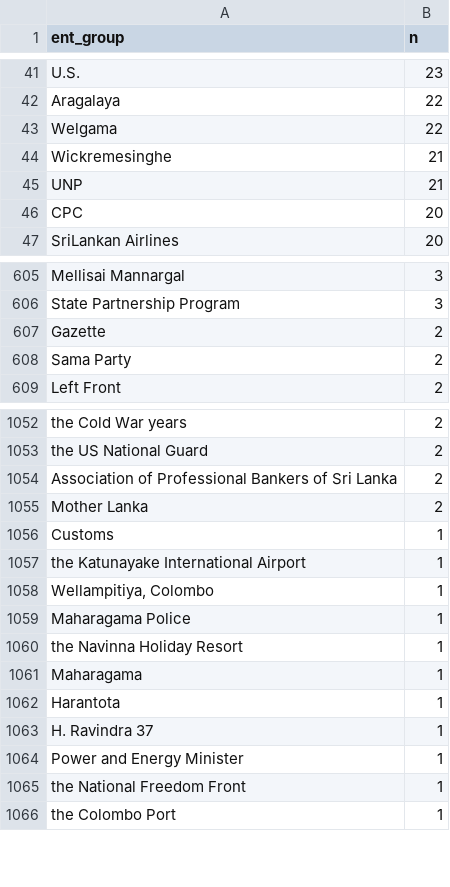
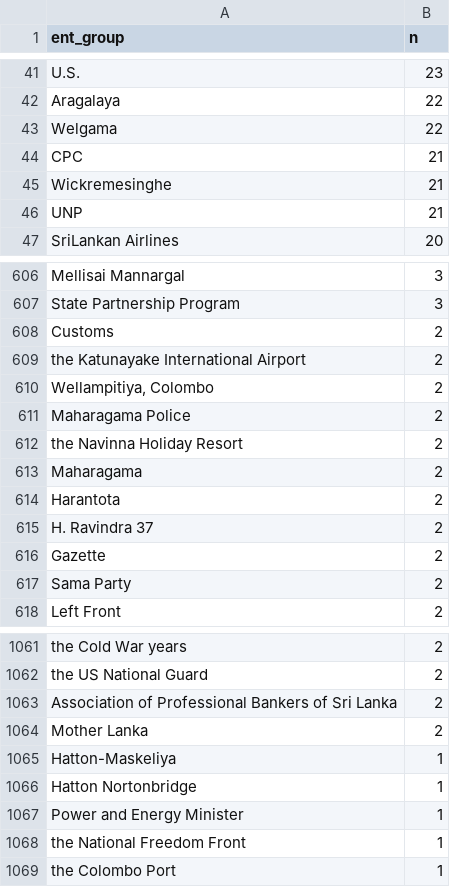
Before and after one commit to nuuuwan/news_lk2, a TSV file: trending.tsv, drawn as a sheet; only a part is shown, gaps mark what is left out; the diff covers the shown part only.

Commit message:
Updated data Sat Jun 25 14:56:24 UTC 2022

```diff
--- a/trending.tsv
+++ b/trending.tsv
@@ -43,5 +43,5 @@ Aragalaya	22
 Welgama	22
+CPC	21
 Wickremesinghe	21
 UNP	21
-CPC	20
 SriLankan Airlines	20
@@ -606,2 +607,10 @@ Mellisai Mannargal	3
 State Partnership Program	3
+Customs	2
+the Katunayake International Airport	2
+Wellampitiya, Colombo	2
+Maharagama Police	2
+the Navinna Holiday Resort	2
+Maharagama	2
+Harantota	2
+H. Ravindra 37	2
 Gazette	2
@@ -1055,10 +1064,4 @@ Association of Professional Bankers of Sri Lanka	2
 Mother Lanka	2
-Customs	1
-the Katunayake International Airport	1
-Wellampitiya, Colombo	1
-Maharagama Police	1
-the Navinna Holiday Resort	1
-Maharagama	1
-Harantota	1
-H. Ravindra 37	1
+Hatton-Maskeliya	1
+Hatton Nortonbridge	1
 Power and Energy Minister	1
```
Also changed, not shown: 4 added rows, 3 removed rows and 1 edited cell elsewhere in this file, 7 other files.
